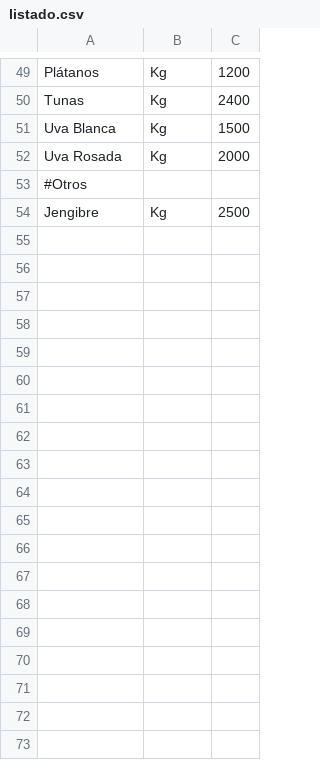
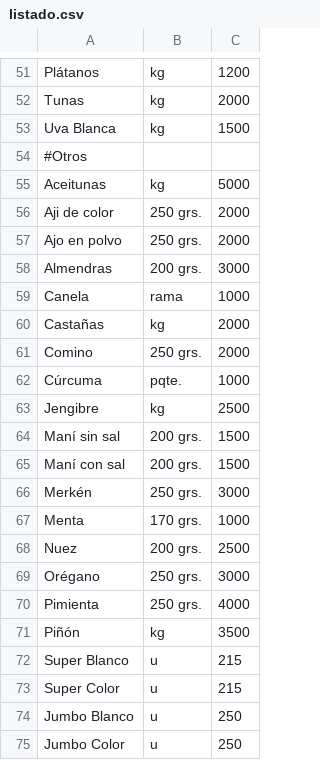
Before and after one commit to LaFeriaASuCasa/LaFeriaASuCasa.github.io, a CSV file: listado.csv, drawn as a sheet; only a part is shown, gaps mark what is left out; removed rows and columns are numbered as before the commit, all else as after; the diff covers the shown part only; the diff names each change by its address in the sheet, - before the commit and + after, or states it on an @@ line.

```diff
--- a/listado.csv
+++ b/listado.csv
-B51:B53: Kg
+B51:B53: kg
-C52: 2400
+C52: 2000
-row 52: Uva Rosada | Kg | 2000
+row 55: Aceitunas | kg | 5000
+row 56: Aji de color | 250 grs. | 2000
+row 57: Ajo en polvo | 250 grs. | 2000
+row 58: Almendras | 200 grs. | 3000
+row 59: Canela | rama | 1000
+row 60: Castañas | kg | 2000
+row 61: Comino | 250 grs. | 2000
+row 62: Cúrcuma | pqte. | 1000
-B63: Kg
+B63: kg
+row 64: Maní sin sal | 200 grs. | 1500
+row 65: Maní con sal | 200 grs. | 1500
+row 66: Merkén | 250 grs. | 3000
+row 67: Menta | 170 grs. | 1000
+row 68: Nuez | 200 grs. | 2500
+row 69: Orégano | 250 grs. | 3000
+row 70: Pimienta | 250 grs. | 4000
+row 71: Piñón | kg | 3500
+row 72: Super Blanco | u | 215
+row 73: Super Color | u | 215
+row 74: Jumbo Blanco | u | 250
+row 75: Jumbo Color | u | 250
```
Also changed, not shown: 15 added rows, 13 removed rows and 48 edited cells elsewhere in this file.
